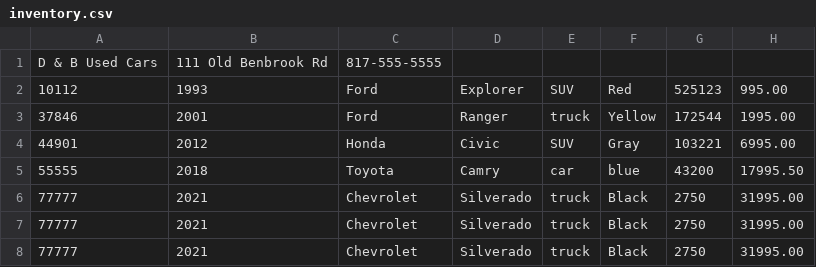
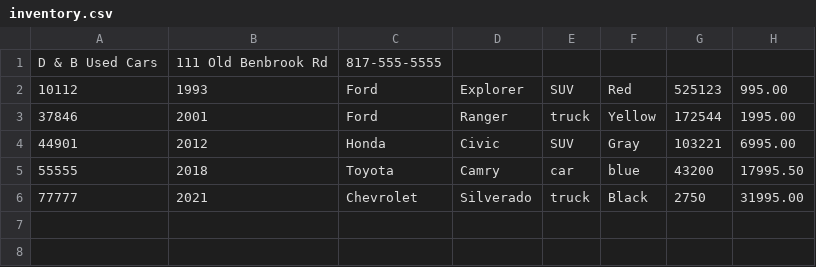
Before and after one commit to Karma-707/workshopEight_carDealershipJDBC, a CSV file: inventory.csv, drawn as a sheet; the diff names each change by its address in the sheet, - before the commit and + after, or states it on an @@ line.

```diff
--- a/inventory.csv
+++ b/inventory.csv
-row 7: 77777 | 2021 | Chevrolet | Silverado | truck | Black | 2750 | 31995.00
-row 8: 77777 | 2021 | Chevrolet | Silverado | truck | Black | 2750 | 31995.00
```
Also changed, not shown: 8 other files.
